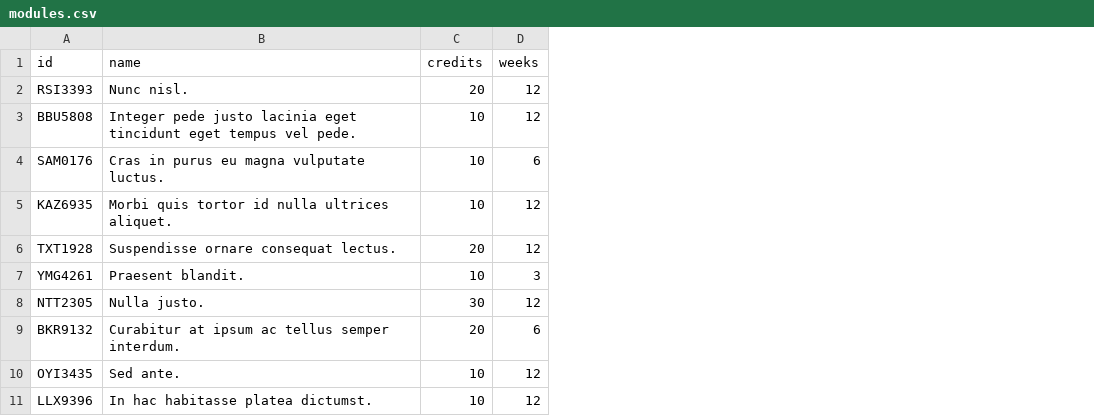
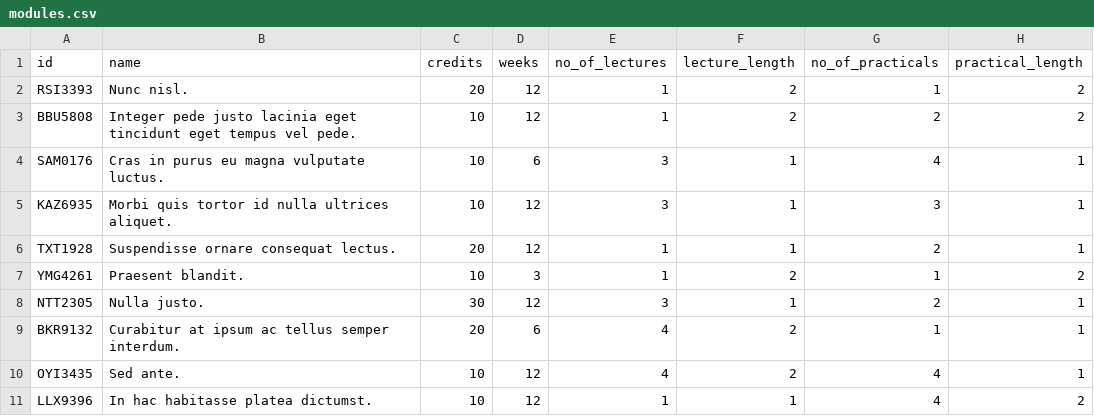
Before and after one commit to lestherll/csc1035-p2, a CSV file: src/main/resources/modules.csv, drawn as a sheet; the diff names each change by its address in the sheet, - before the commit and + after, or states it on an @@ line.

Commit message:
Merged module_requirements.csv to modules.csv

```diff
--- a/src/main/resources/modules.csv
+++ b/src/main/resources/modules.csv
+column E (no_of_lectures), rows 2-11: 1 | 1 | 3 | 3 | 1 | 1 | 3 | 4 | 4 | 1
+column F (lecture_length), rows 2-11: 2 | 2 | 1 | 1 | 1 | 2 | 1 | 2 | 2 | 1
+column G (no_of_practicals), rows 2-11: 1 | 2 | 4 | 3 | 2 | 1 | 2 | 1 | 4 | 4
+column H (practical_length), rows 2-11: 2 | 2 | 1 | 1 | 1 | 2 | 1 | 1 | 1 | 2
```
